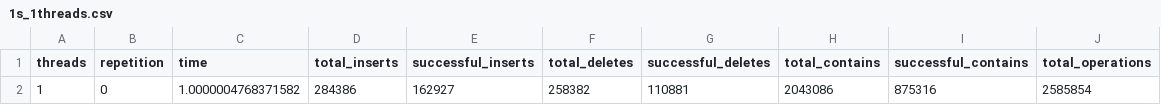
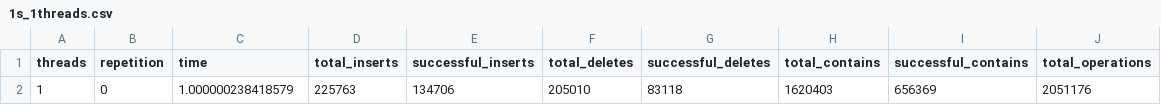
Before and after one commit to mkleinegger/concurrent-skip-list, a CSV file: data/sequential/101080_shared/1s_1threads.csv, drawn as a sheet.

```diff
--- a/data/sequential/101080_shared/1s_1threads.csv
+++ b/data/sequential/101080_shared/1s_1threads.csv
@@ -1,2 +1,2 @@
 threads,repetition,time,total_inserts,successful_inserts,total_deletes,successful_deletes,total_contains,successful_contains,total_operations
-1,0,1.0000004768371582,284386,162927,258382,110881,2043086,875316,2585854
+1,0,1.000000238418579,225763,134706,205010,83118,1620403,656369,2051176
```
Also changed, not shown: data/global_lock/101080_shared/1s_8threads.csv, data/global_lock/101080_shared/1s_8threads_averages.csv, 53 other files.
